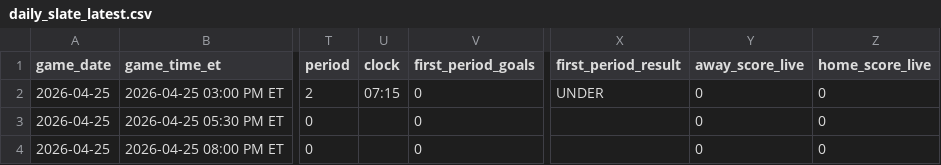
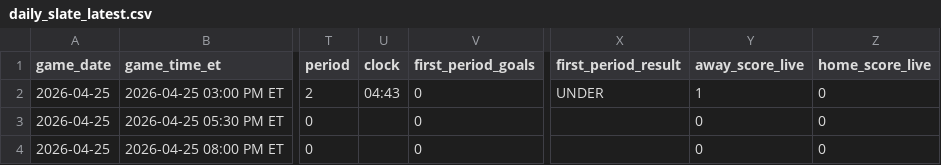
Before and after one commit to gauravgandhi01/first_period_stats, a CSV file: live/daily_slate_latest.csv, drawn as a sheet; only a part is shown, gaps mark what is left out; the diff names each change by its address in the sheet, - before the commit and + after, or states it on an @@ line.

Commit message:
auto: update firstperiodstats outputs for 2026-04-25 (2026-04-25 20:45:01 UTC)

```diff
--- a/live/daily_slate_latest.csv
+++ b/live/daily_slate_latest.csv
-U2 (clock): 07:15
+U2 (clock): 04:43
-Y2 (away_score_live): 0
+Y2 (away_score_live): 1
```
Also changed, not shown: 3 other files.
